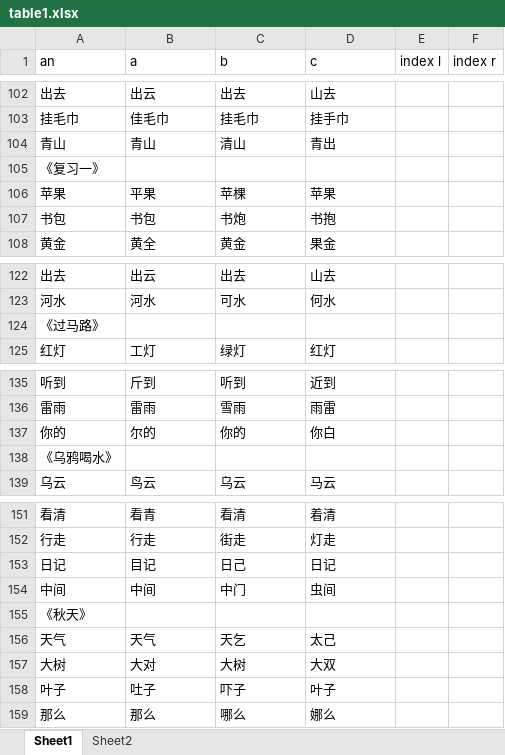
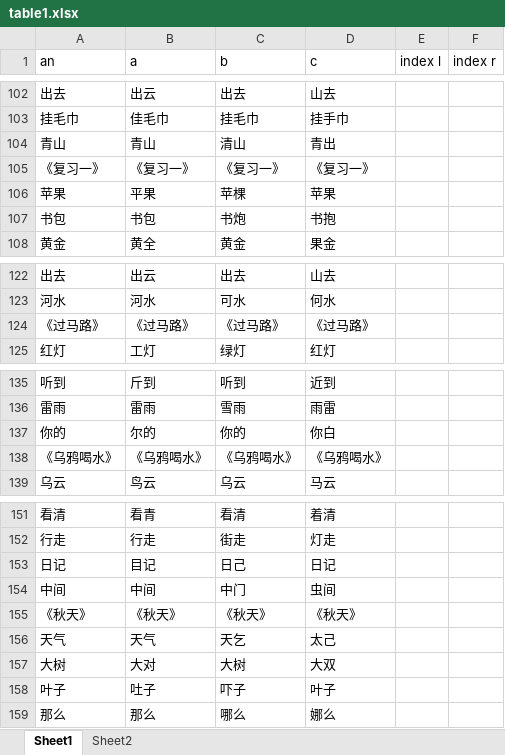
Before and after one commit to xiaowenwenlearning/love, an Excel workbook: content/table1.xlsx, sheet Sheet1, drawn as a sheet; only a part is shown, gaps mark what is left out; values as stored, in another font and other column widths than the file's, no borders; removed rows and columns are numbered as before the commit, all else as after; the diff names each change by its address in the sheet, - before the commit and + after, or states it on an @@ line.

Commit message:
Add files via upload

```diff
--- a/content/table1.xlsx (sheet Sheet1)
+++ b/content/table1.xlsx (sheet Sheet1)
-row 105: 《复习一》
+row 105: 《复习一》 | 《复习一》 | 《复习一》 | 《复习一》
-row 124: 《过马路》
+row 124: 《过马路》 | 《过马路》 | 《过马路》 | 《过马路》
-row 138: 《乌鸦喝水》
+row 138: 《乌鸦喝水》 | 《乌鸦喝水》 | 《乌鸦喝水》 | 《乌鸦喝水》
-row 155: 《秋天》
+row 155: 《秋天》 | 《秋天》 | 《秋天》 | 《秋天》
```
